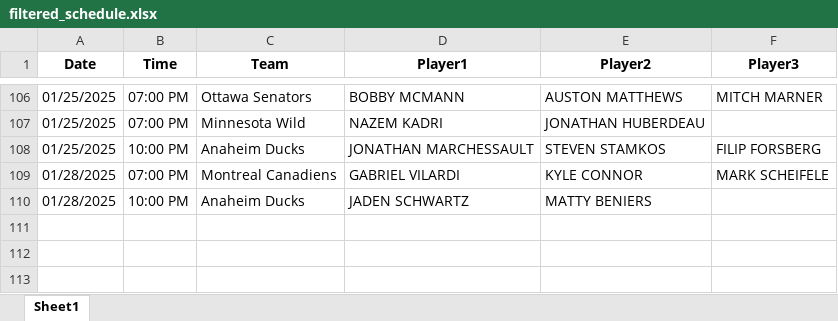
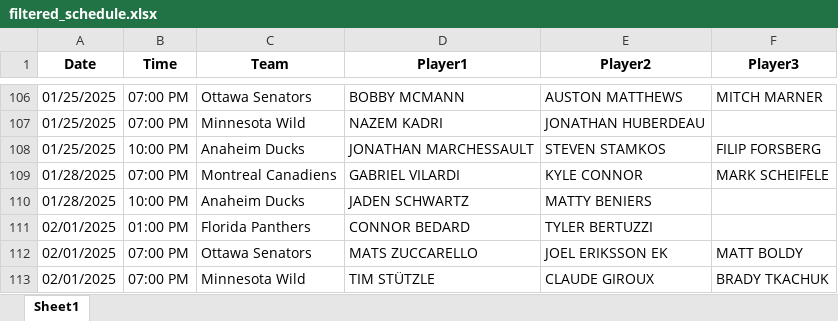
Before and after one commit to michaellane28/PPShowcase, an Excel workbook: filtered_schedule.xlsx, sheet Sheet1, drawn as a sheet; only a part is shown, gaps mark what is left out; values as stored, in another font and other column widths than the file's, no borders; the diff names each change by its address in the sheet, - before the commit and + after, or states it on an @@ line.

Commit message:
Update filtered schedule

```diff
--- a/filtered_schedule.xlsx (sheet Sheet1)
+++ b/filtered_schedule.xlsx (sheet Sheet1)
+row 111: 02/01/2025 | 01:00 PM | Florida Panthers | CONNOR BEDARD | TYLER BERTUZZI
+row 112: 02/01/2025 | 07:00 PM | Ottawa Senators | MATS ZUCCARELLO | JOEL ERIKSSON EK | MATT BOLDY
+row 113: 02/01/2025 | 07:00 PM | Minnesota Wild | TIM STÜTZLE | CLAUDE GIROUX | BRADY TKACHUK
```
